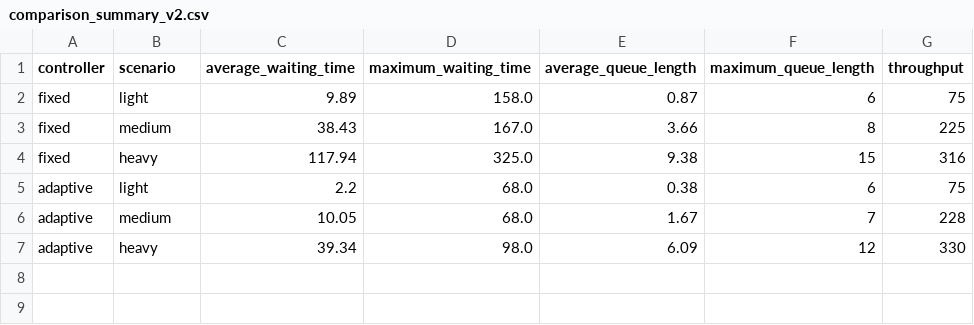
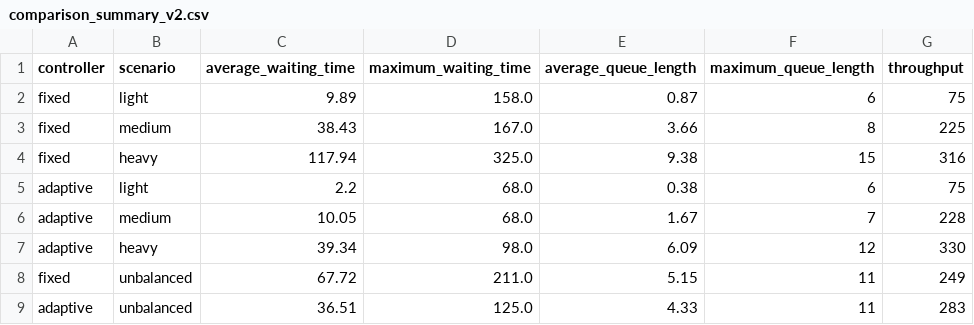
Before and after one commit to sameer1030/Final-project, a CSV file: results/comparison_summary_v2.csv, drawn as a sheet; the diff names each change by its address in the sheet, - before the commit and + after, or states it on an @@ line.

Commit message:
Added unbalanced traffic scenario and extended controller evaluation

```diff
--- a/results/comparison_summary_v2.csv
+++ b/results/comparison_summary_v2.csv
+row 8: fixed | unbalanced | 67.72 | 211.0 | 5.15 | 11 | 249
+row 9: adaptive | unbalanced | 36.51 | 125.0 | 4.33 | 11 | 283
```
Also changed, not shown: results/improvement_summary_v2.csv, 16 other files.
